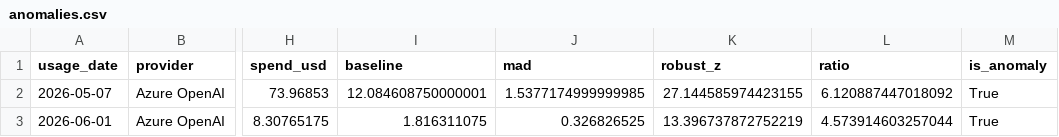
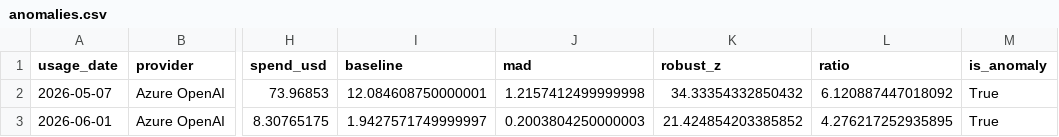
Before and after one commit to tsweetz99/llm-cost-lab, a CSV file: outputs/anomalies.csv, drawn as a sheet; only a part is shown, gaps mark what is left out; the diff names each change by its address in the sheet, - before the commit and + after, or states it on an @@ line.

```diff
--- a/outputs/anomalies.csv
+++ b/outputs/anomalies.csv
-J2 (mad): 1.5377174999999985
+J2 (mad): 1.2157412499999998
-K2 (robust_z): 27.144585974423155
+K2 (robust_z): 34.33354332850432
-I3 (baseline): 1.816311075
+I3 (baseline): 1.9427571749999997
-J3 (mad): 0.326826525
+J3 (mad): 0.2003804250000003
-K3 (robust_z): 13.396737872752219
+K3 (robust_z): 21.424854203385852
-L3 (ratio): 4.573914603257044
+L3 (ratio): 4.276217252935895
```
Also changed, not shown: 6 other files.
